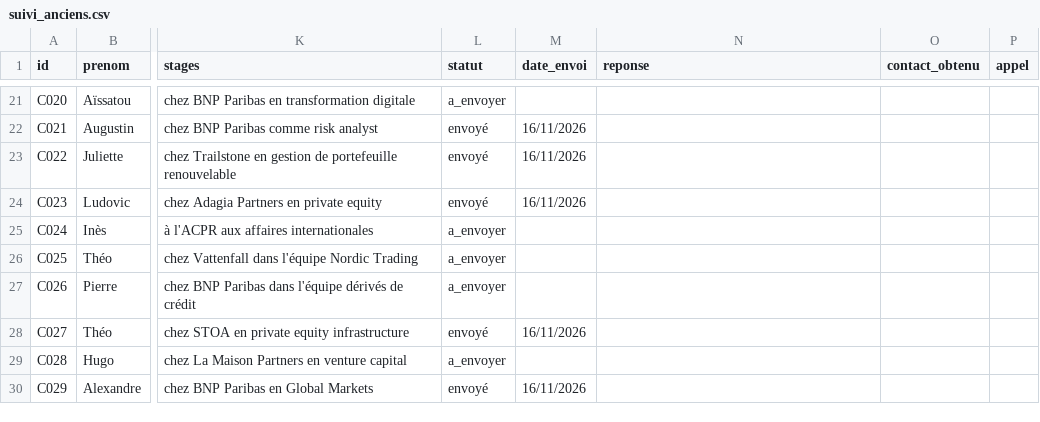
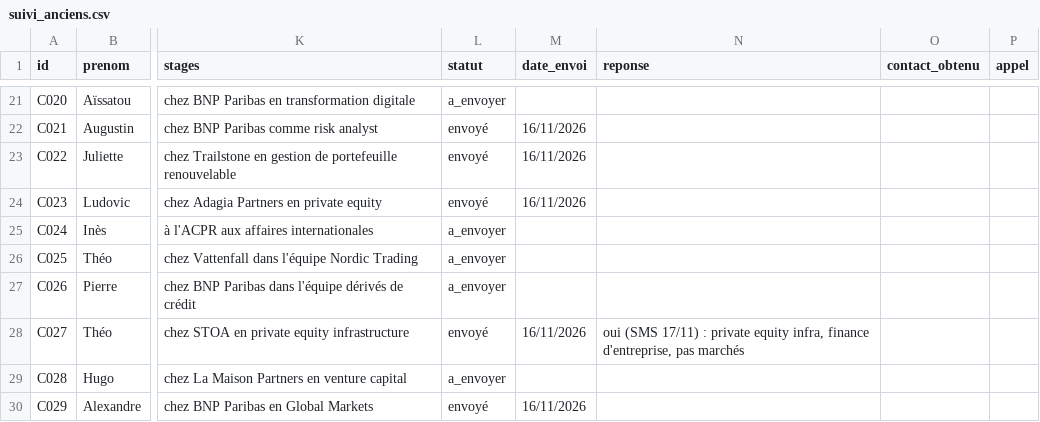
Before and after one commit to josselindavion/stages, a CSV file: contacts/suivi_anciens.csv, drawn as a sheet; only a part is shown, gaps mark what is left out; the diff names each change by its address in the sheet, - before the commit and + after, or states it on an @@ line.

```diff
--- a/contacts/suivi_anciens.csv
+++ b/contacts/suivi_anciens.csv
-N28 (reponse): (empty)
+N28 (reponse): oui (SMS 17/11) : private equity infra, finance d'entreprise, pas marchés
```
